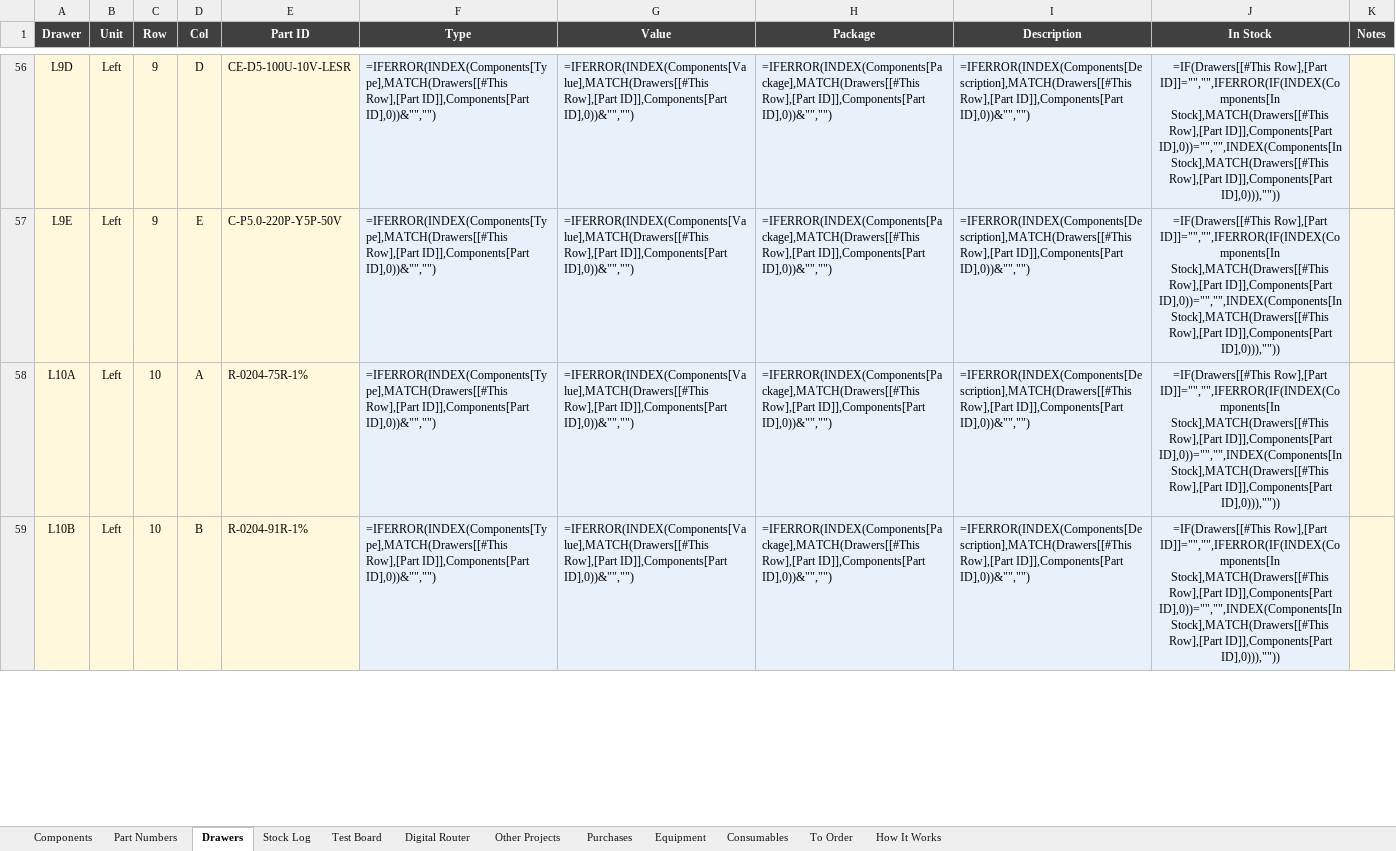
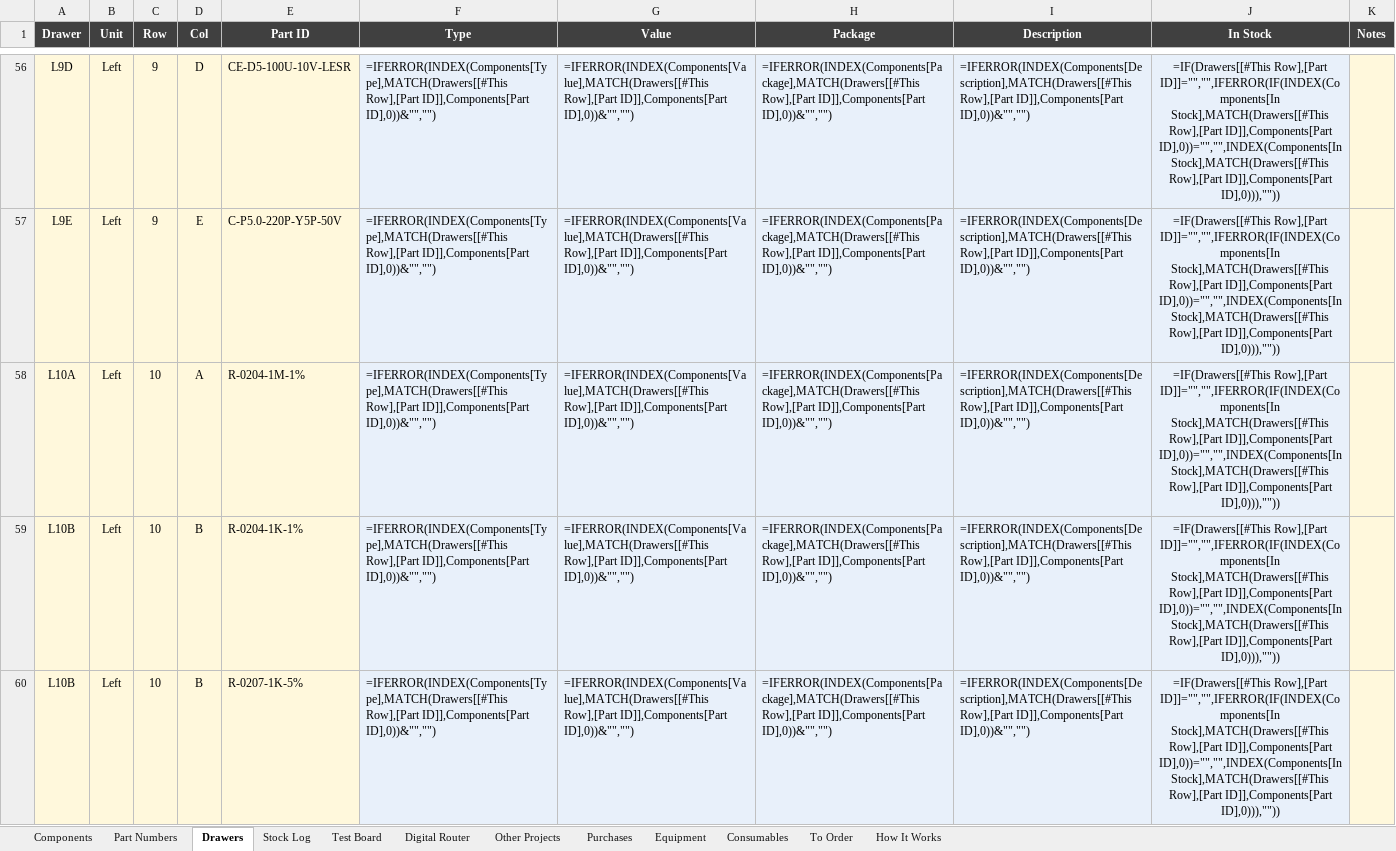
Before and after one commit to calris/Inventory, an Excel workbook: parts-inventory.xlsx, sheet Drawers, drawn as a sheet; only a part is shown, gaps mark what is left out; values as stored, in another font and other column widths than the file's, no borders; formulas without a stored value are shown as written; conditional formats and table styles not drawn; the diff covers the shown part only; the diff names each change by its address in the sheet, - before the commit and + after, or states it on an @@ line.

```diff
--- a/parts-inventory.xlsx (sheet Drawers)
+++ b/parts-inventory.xlsx (sheet Drawers)
-E58 (Part ID): R-0204-75R-1%
+E58 (Part ID): R-0204-1M-1%
-E59 (Part ID): R-0204-91R-1%
+E59 (Part ID): R-0204-1K-1%
+row 60: L10B | Left | 10 | B | R-0207-1K-5% | =IFERROR(INDEX(Components[Type],MATCH(Drawers[[#This Row],[Part ID]],Components[Part ID],0))&"","") | =IFERROR(INDEX(Components[Value],MATCH(Drawers[[#This Row],[Part ID]],Components[Part ID],0))&"","") | =IFERROR(INDEX(Components[Package],MATCH(Drawers[[#This Row],[Part ID]],Components[Part ID],0))&"","") | =IFERROR(INDEX(Components[Description],MATCH(Drawers[[#This Row],[Part ID]],Components[Part ID],0))&"","") | =IF(Drawers[[#This Row],[Part ID]]="","",IFERROR(IF(INDEX(Components[In Stock],MATCH(Drawers[[#This Row],[Part ID]],Components[Part ID],0))="","",INDEX(Components[In Stock],MATCH(Drawers[[#This Row],[Part ID]],Components[Part ID],0))),""))
```
Also changed, not shown: 1 removed row and 12 edited cells elsewhere in this sheet.
